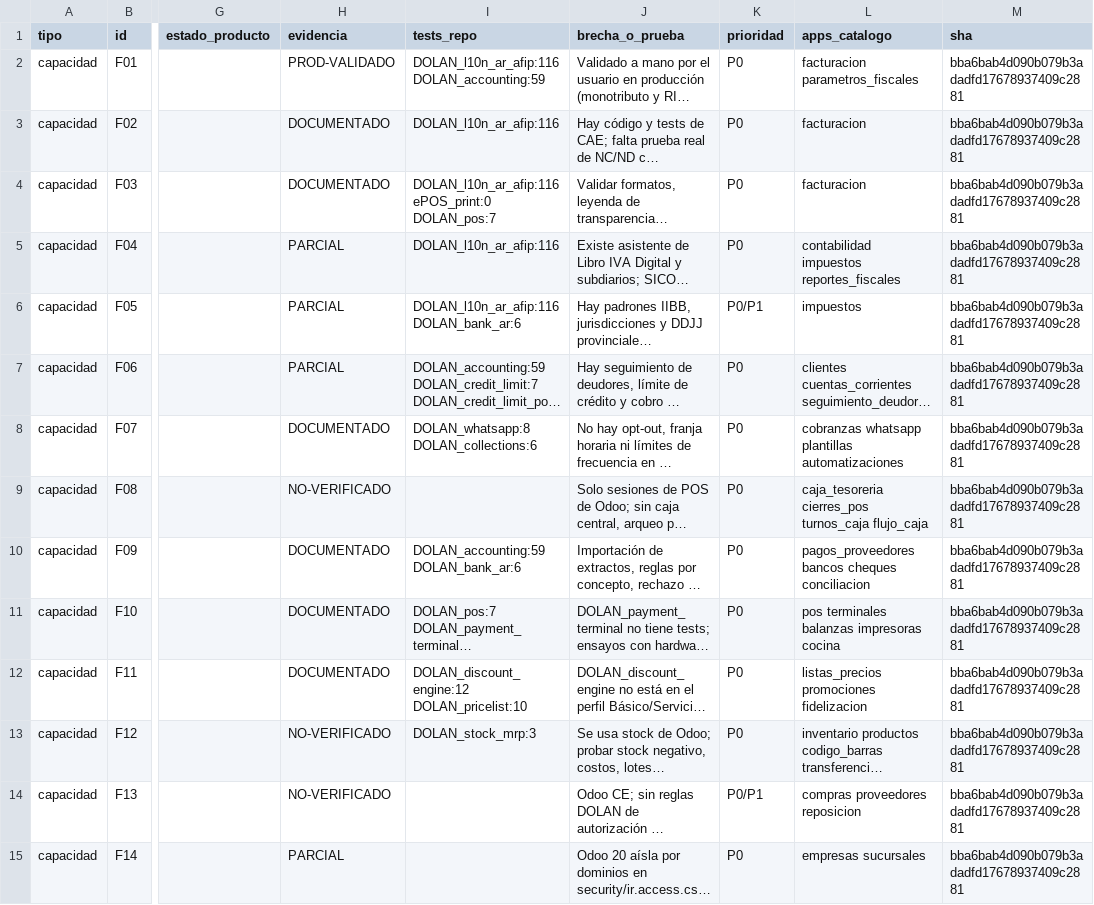
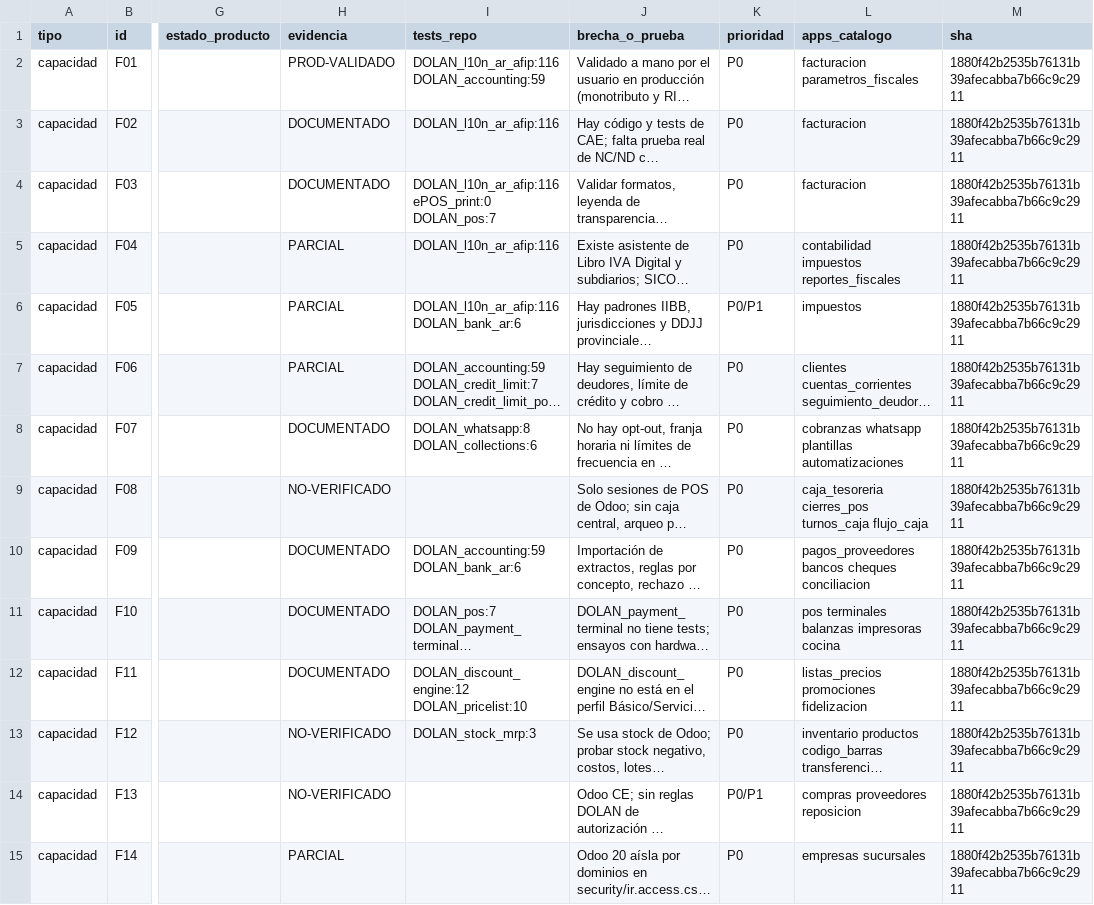
Before and after one commit to jdolan-exalink/odoo_dolan, a CSV file: docs/audits/MATRIZ_COBERTURA.csv, drawn as a sheet; only a part is shown, gaps mark what is left out; long unchanged cells end in …; the diff covers the shown part only; the diff names each change by its address in the sheet, - before the commit and + after, or states it on an @@ line.

```diff
--- a/docs/audits/MATRIZ_COBERTURA.csv
+++ b/docs/audits/MATRIZ_COBERTURA.csv
-M2:M15 (sha): bba6bab4d090b079b3adadfd17678937409c2881
+M2:M15 (sha): 1880f42b2535b76131b39afecabba7b66c9c2911
```
Also changed, not shown: 112 edited cells elsewhere in this file, 27 other files.
